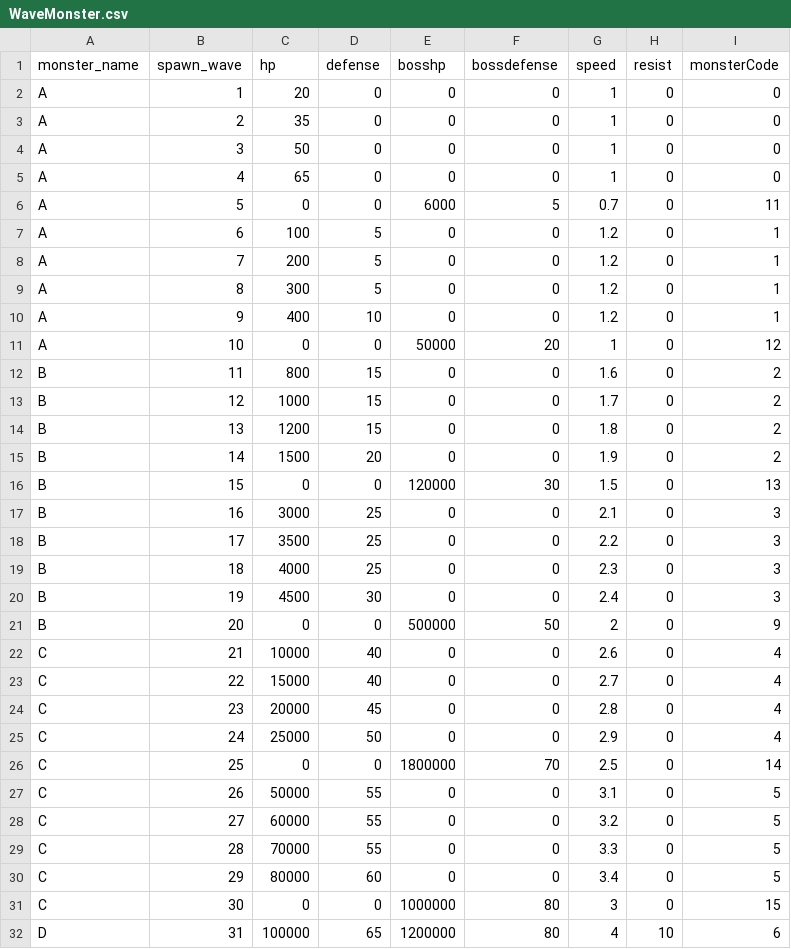
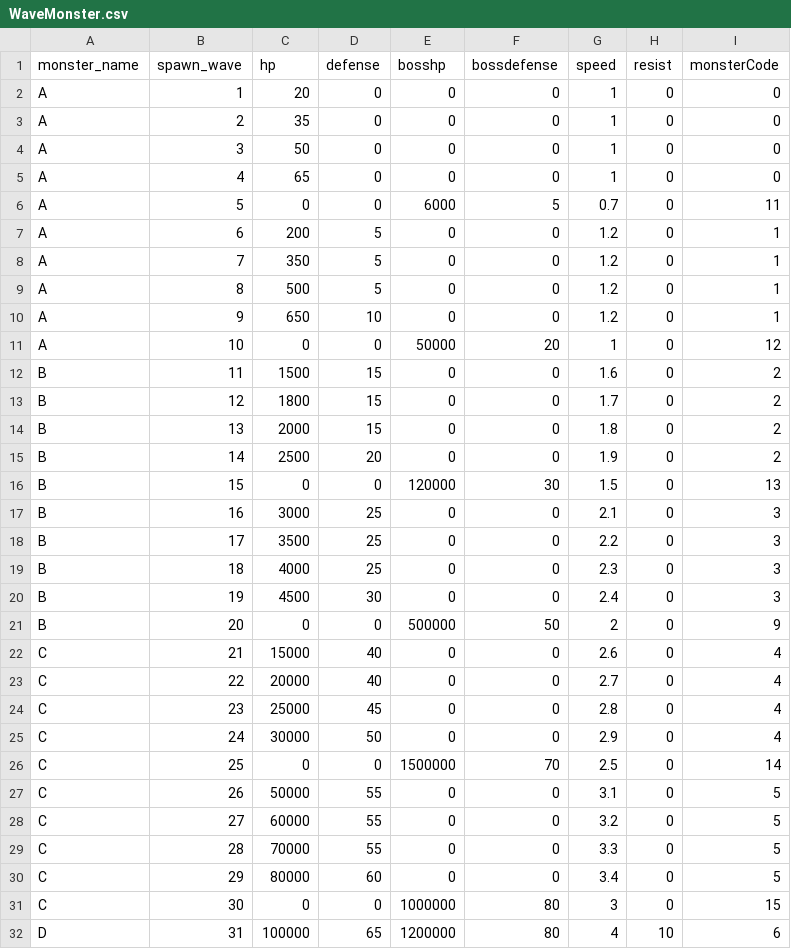
Before and after one commit to Famec7/WRD, a CSV file: Assets/Resources/WaveMonster.csv, drawn as a sheet; only a part is shown.

```diff
--- a/Assets/Resources/WaveMonster.csv
+++ b/Assets/Resources/WaveMonster.csv
@@ -6,11 +6,11 @@ A,4,65,0,0,0,1,0,0
 A,5,0,0,6000,5,0.7,0,11
-A,6,100,5,0,0,1.2,0,1
-A,7,200,5,0,0,1.2,0,1
-A,8,300,5,0,0,1.2,0,1
-A,9,400,10,0,0,1.2,0,1
+A,6,200,5,0,0,1.2,0,1
+A,7,350,5,0,0,1.2,0,1
+A,8,500,5,0,0,1.2,0,1
+A,9,650,10,0,0,1.2,0,1
 A,10,0,0,50000,20,1,0,12
-B,11,800,15,0,0,1.6,0,2
-B,12,1000,15,0,0,1.7,0,2
-B,13,1200,15,0,0,1.8,0,2
-B,14,1500,20,0,0,1.9,0,2
+B,11,1500,15,0,0,1.6,0,2
+B,12,1800,15,0,0,1.7,0,2
+B,13,2000,15,0,0,1.8,0,2
+B,14,2500,20,0,0,1.9,0,2
 B,15,0,0,120000,30,1.5,0,13
@@ -21,7 +21,7 @@ B,19,4500,30,0,0,2.4,0,3
 B,20,0,0,500000,50,2,0,9
-C,21,10000,40,0,0,2.6,0,4
-C,22,15000,40,0,0,2.7,0,4
-C,23,20000,45,0,0,2.8,0,4
-C,24,25000,50,0,0,2.9,0,4
-C,25,0,0,1800000,70,2.5,0,14
+C,21,15000,40,0,0,2.6,0,4
+C,22,20000,40,0,0,2.7,0,4
+C,23,25000,45,0,0,2.8,0,4
+C,24,30000,50,0,0,2.9,0,4
+C,25,0,0,1500000,70,2.5,0,14
 C,26,50000,55,0,0,3.1,0,5
```
Also changed, not shown: Assets/Resources/Weapon.csv, 2 other files.
